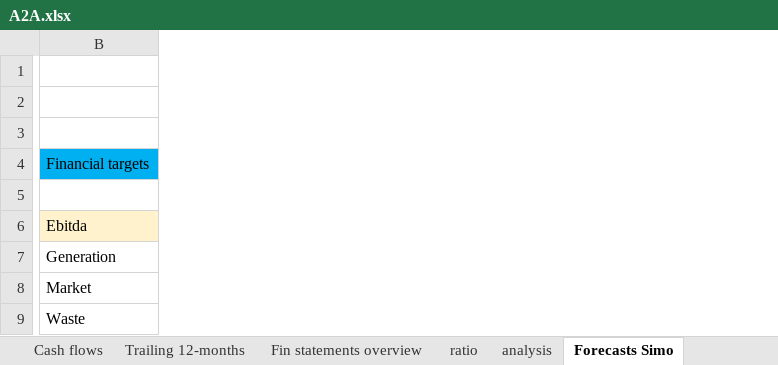
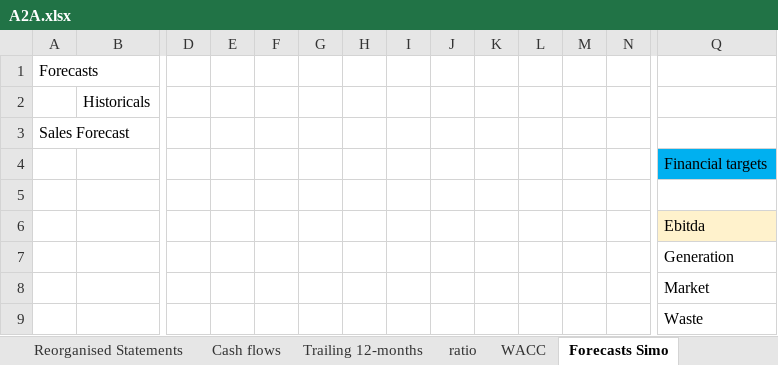
Before and after one commit to simonelucchesi/Corporate-project-, an Excel workbook: Project/Work in progress/A2A.xlsx, sheet Forecasts Simo, drawn as a sheet; only a part is shown, gaps mark what is left out; values as stored, in another font and other column widths than the file's, no borders; the diff covers the shown part only; the diff names each change by its address in the sheet, - before the commit and + after, or states it on an @@ line.

Commit message:
New sheet

```diff
--- a/Project/Work in progress/A2A.xlsx (sheet Forecasts Simo)
+++ b/Project/Work in progress/A2A.xlsx (sheet Forecasts Simo)
-sheet tab: analysis
+sheet tab: WACC
+column A, rows 1-3: Forecasts |  | Sales Forecast
+column B, row 2: Historicals
+column D, empty
+column E, empty
+column F, empty
+column G, empty
+column H, empty
+column I, empty
+column J, empty
+column K, empty
+column L, empty
+column M, empty
+column N, empty
```
Also changed, not shown: 2 added columns elsewhere in this sheet, sheet WACC, sheet Fin statements overview, sheet Trailing 12-months, sheet Reorganised Statements, other sheet tabs, formulas that keep their value.
